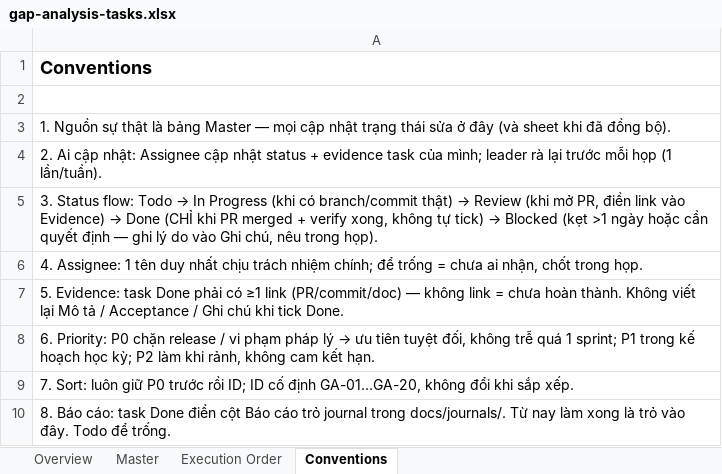
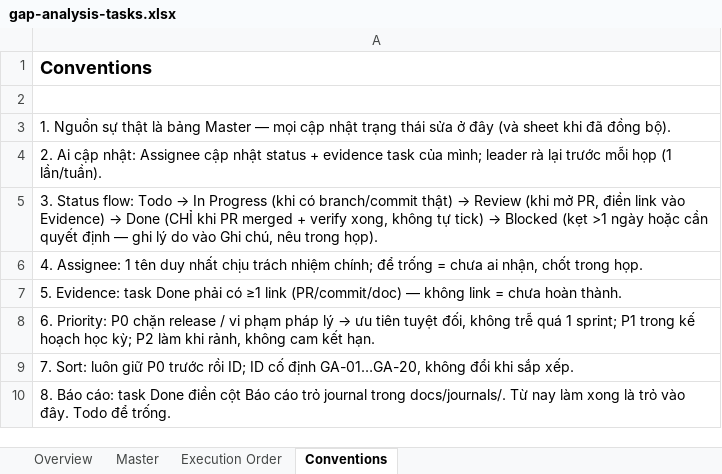
Before and after one commit to NEXUS-FOR-STARTUP/nexus-platform, an Excel workbook: tasks/gap-analysis-tasks.xlsx, sheet Conventions, drawn as a sheet; values as stored, in another font and other column widths than the file's, no borders; the diff names each change by its address in the sheet, - before the commit and + after, or states it on an @@ line.

```diff
--- a/tasks/gap-analysis-tasks.xlsx (sheet Conventions)
+++ b/tasks/gap-analysis-tasks.xlsx (sheet Conventions)
-A7: …hoàn thành. Không viết lại Mô tả / Acceptance / Ghi chú khi tick Done.
+A7: …hoàn thành.
```
Also changed, not shown: sheet Overview, sheet Master, 1 other file.
